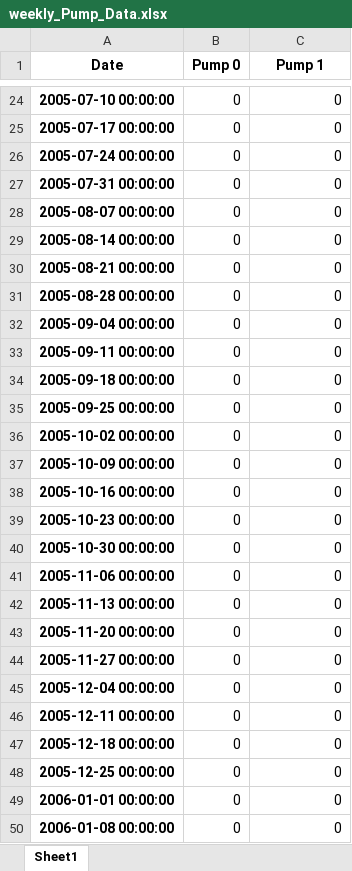
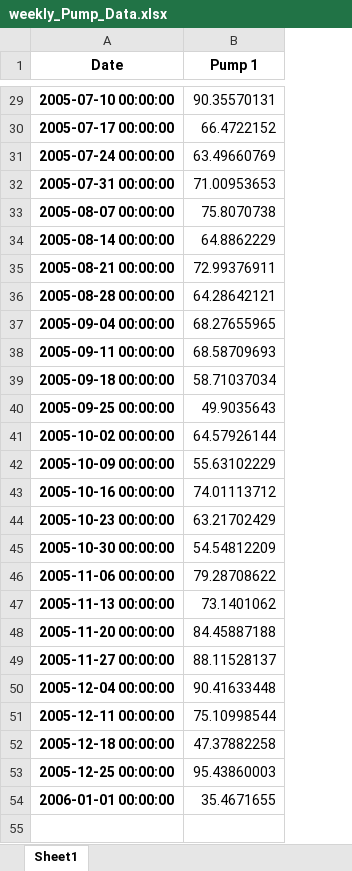
Before and after one commit to stephansmit/heliostrome, an Excel workbook: heliostrome/jip_project/results/weekly_Pump_Data.xlsx, sheet Sheet1, drawn as a sheet; only a part is shown, gaps mark what is left out; values as stored, in another font and other column widths than the file's, no borders; removed rows and columns are numbered as before the commit, all else as after; the diff covers the shown part only; the diff names each change by its address in the sheet, - before the commit and + after, or states it on an @@ line.

Commit message:
weekly pump data

```diff
--- a/heliostrome/jip_project/results/weekly_Pump_Data.xlsx (sheet Sheet1)
+++ b/heliostrome/jip_project/results/weekly_Pump_Data.xlsx (sheet Sheet1)
-column B (Pump 0), rows 24-49: all 0
-B29 (Pump 1): 0
+B29 (Pump 1): 90.35570131
-B30 (Pump 1): 0
+B30 (Pump 1): 66.4722152
-B31 (Pump 1): 0
+B31 (Pump 1): 63.49660769
-B32 (Pump 1): 0
+B32 (Pump 1): 71.00953653
-B33 (Pump 1): 0
+B33 (Pump 1): 75.8070738
-B34 (Pump 1): 0
+B34 (Pump 1): 64.8862229
-B35 (Pump 1): 0
+B35 (Pump 1): 72.99376911
-B36 (Pump 1): 0
+B36 (Pump 1): 64.28642121
-B37 (Pump 1): 0
+B37 (Pump 1): 68.27655965
-B38 (Pump 1): 0
+B38 (Pump 1): 68.58709693
-B39 (Pump 1): 0
+B39 (Pump 1): 58.71037034
-B40 (Pump 1): 0
+B40 (Pump 1): 49.9035643
-B41 (Pump 1): 0
+B41 (Pump 1): 64.57926144
-B42 (Pump 1): 0
+B42 (Pump 1): 55.63102229
-B43 (Pump 1): 0
+B43 (Pump 1): 74.01113712
-B44 (Pump 1): 0
+B44 (Pump 1): 63.21702429
-B45 (Pump 1): 0
+B45 (Pump 1): 54.54812209
-B46 (Pump 1): 0
+B46 (Pump 1): 79.28708622
-B47 (Pump 1): 0
+B47 (Pump 1): 73.1401062
-B48 (Pump 1): 0
+B48 (Pump 1): 84.45887188
-B49 (Pump 1): 0
+B49 (Pump 1): 88.11528137
-B50 (Pump 1): 0
+B50 (Pump 1): 90.41633448
-B51 (Pump 1): 0
+B51 (Pump 1): 75.10998544
-B52 (Pump 1): 0
+B52 (Pump 1): 47.37882258
-B53 (Pump 1): 0
+B53 (Pump 1): 95.43860003
-B54 (Pump 1): 0
+B54 (Pump 1): 35.4671655
-row 50: 2006-01-08 00:00:00 | 0 | 0
```
Also changed, not shown: 5 added rows, 560 removed rows and 22 edited cells elsewhere in this sheet.
